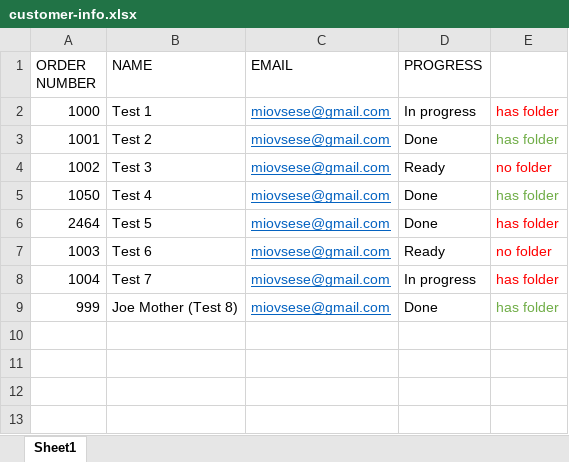
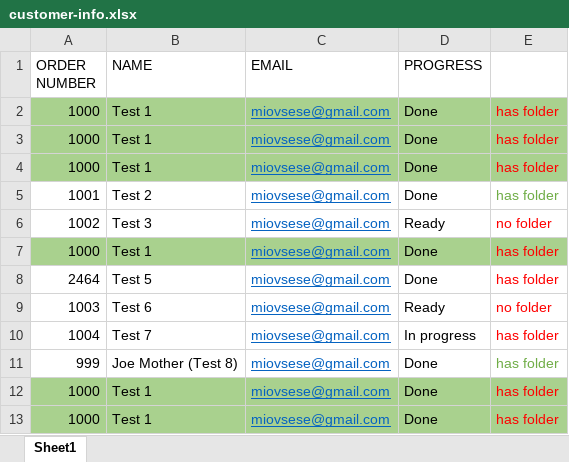
Before and after one commit to sesemeseeds/cfl-automation, an Excel workbook: customer-info.xlsx, sheet Sheet1, drawn as a sheet; values as stored, in another font and other column widths than the file's, no borders; addresses are those after the commit; the diff names each change by its address in the sheet, - before the commit and + after, or states it on an @@ line.

```diff
--- a/customer-info.xlsx (sheet Sheet1)
+++ b/customer-info.xlsx (sheet Sheet1)
-A2:E2 fill: none
+A2:E2 fill: #A9D18E
-D2 (PROGRESS): In progress
+D2 (PROGRESS): Done
+row 3: 1000 | Test 1 | miovsese@gmail.com | Done | has folder
+row 4: 1000 | Test 1 | miovsese@gmail.com | Done | has folder
-A7 (ORDER NUMBER): 1050
+A7 (ORDER NUMBER): 1000
-A7:E7 fill: none
+A7:E7 fill: #A9D18E
-B7 (NAME): Test 4
+B7 (NAME): Test 1
-E7 text colour: #70AD47
+E7 text colour: #FF0000
+row 12: 1000 | Test 1 | miovsese@gmail.com | Done | has folder
+row 13: 1000 | Test 1 | miovsese@gmail.com | Done | has folder
```
Also changed, not shown: 3 other files.
